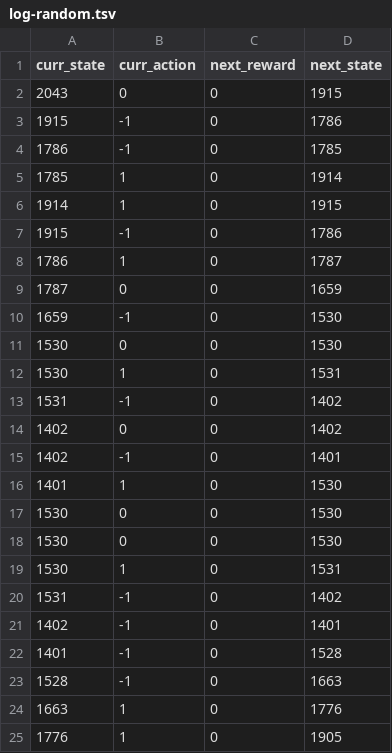
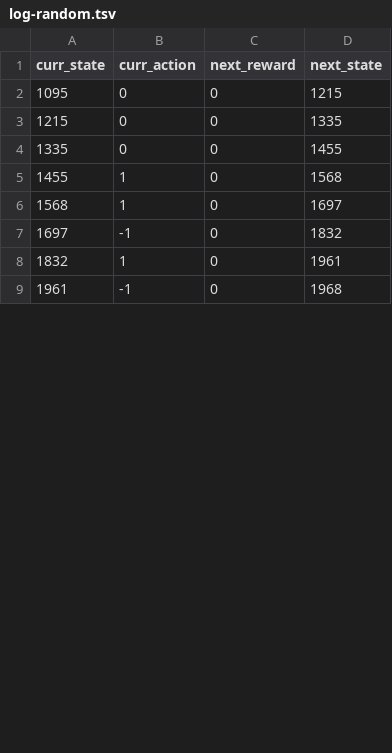
Before and after one commit to paumar2/bu-dx704-pmm, a TSV file: project-8/log-random.tsv, drawn as a sheet; only a part is shown; the diff covers the shown part only.

```diff
--- a/project-8/log-random.tsv
+++ b/project-8/log-random.tsv
@@ -1,25 +1,9 @@
 curr_state	curr_action	next_reward	next_state
-2043	0	0	1915
-1915	-1	0	1786
-1786	-1	0	1785
-1785	1	0	1914
-1914	1	0	1915
-1915	-1	0	1786
-1786	1	0	1787
-1787	0	0	1659
-1659	-1	0	1530
-1530	0	0	1530
-1530	1	0	1531
-1531	-1	0	1402
-1402	0	0	1402
-1402	-1	0	1401
-1401	1	0	1530
-1530	0	0	1530
-1530	0	0	1530
-1530	1	0	1531
-1531	-1	0	1402
-1402	-1	0	1401
-1401	-1	0	1528
-1528	-1	0	1663
-1663	1	0	1776
-1776	1	0	1905
+1095	0	0	1215
+1215	0	0	1335
+1335	0	0	1455
+1455	1	0	1568
+1568	1	0	1697
+1697	-1	0	1832
+1832	1	0	1961
+1961	-1	0	1968
```
Also changed, not shown: 21 added rows, 5 removed rows and 5 edited cells elsewhere in this file, project-8/policy-greedy.tsv, project-8/policy-optimal.tsv, 3 other files.
